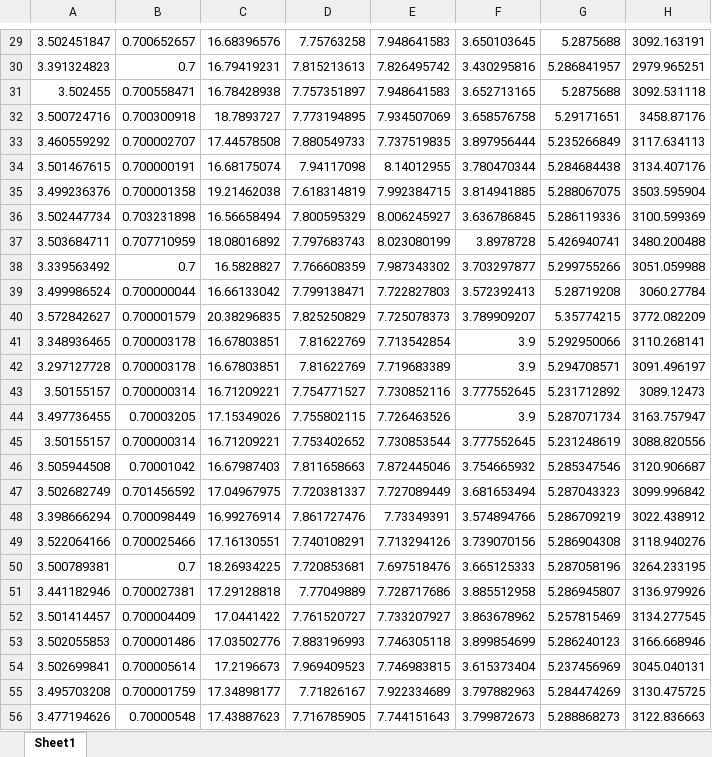
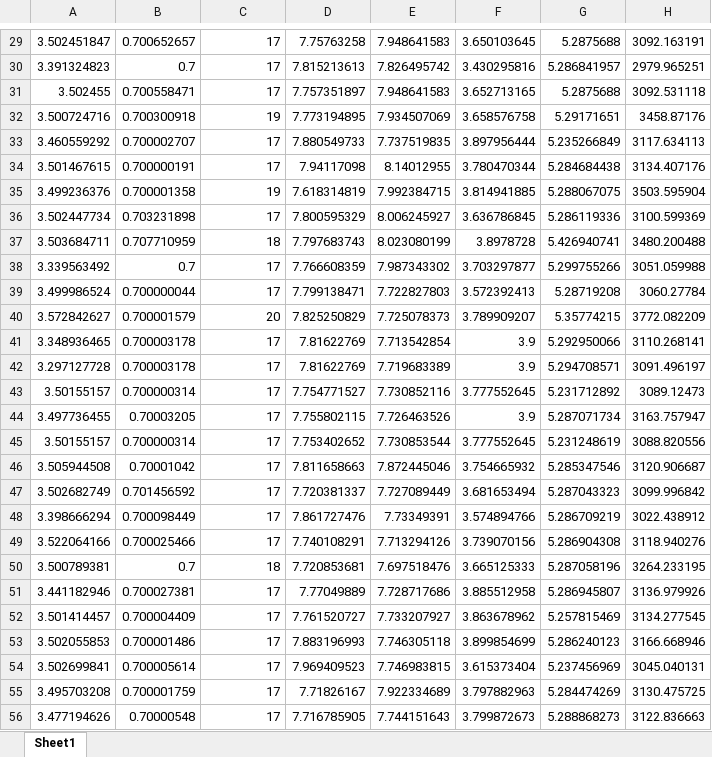
Before and after one commit to yuuki0033/my_research, an Excel workbook: RWMOP_datalist/RWMOP6/EMO_cv_RWMOP6.xlsx, sheet Sheet1, drawn as a sheet; only a part is shown, gaps mark what is left out; values as stored, in another font and other column widths than the file's, no borders; the diff covers the shown part only; the diff names each change by its address in the sheet, - before the commit and + after, or states it on an @@ line.

```diff
--- a/RWMOP_datalist/RWMOP6/EMO_cv_RWMOP6.xlsx (sheet Sheet1)
+++ b/RWMOP_datalist/RWMOP6/EMO_cv_RWMOP6.xlsx (sheet Sheet1)
-C29: 16.68396576
+C29: 17
-C30: 16.79419231
+C30: 17
-C31: 16.78428938
+C31: 17
-C32: 18.7893727
+C32: 19
-C33: 17.44578508
+C33: 17
-C34: 16.68175074
+C34: 17
-C35: 19.21462038
+C35: 19
-C36: 16.56658494
+C36: 17
-C37: 18.08016892
+C37: 18
-C38: 16.5828827
+C38: 17
-C39: 16.66133042
+C39: 17
-C40: 20.38296835
+C40: 20
-C41:C42: 16.67803851
+C41:C42: 17
-C43: 16.71209221
+C43: 17
-C44: 17.15349026
+C44: 17
-C45: 16.71209221
+C45: 17
-C46: 16.67987403
+C46: 17
-C47: 17.04967975
+C47: 17
-C48: 16.99276914
+C48: 17
-C49: 17.16130551
+C49: 17
-C50: 18.26934225
+C50: 18
-C51: 17.29128818
+C51: 17
-C52: 17.0441422
+C52: 17
-C53: 17.03502776
+C53: 17
-C54: 17.2196673
+C54: 17
-C55: 17.34898177
+C55: 17
-C56: 17.43887623
+C56: 17
```
Also changed, not shown: 231 edited cells elsewhere in this sheet, RWMOP_datalist/RWMOP6/EMO_cv_CA_RWMOP6.xlsx, RWMOP_datalist/RWMOP6/EMO_cv_withgrid_RWMOP6.xlsx, 4 other files.
